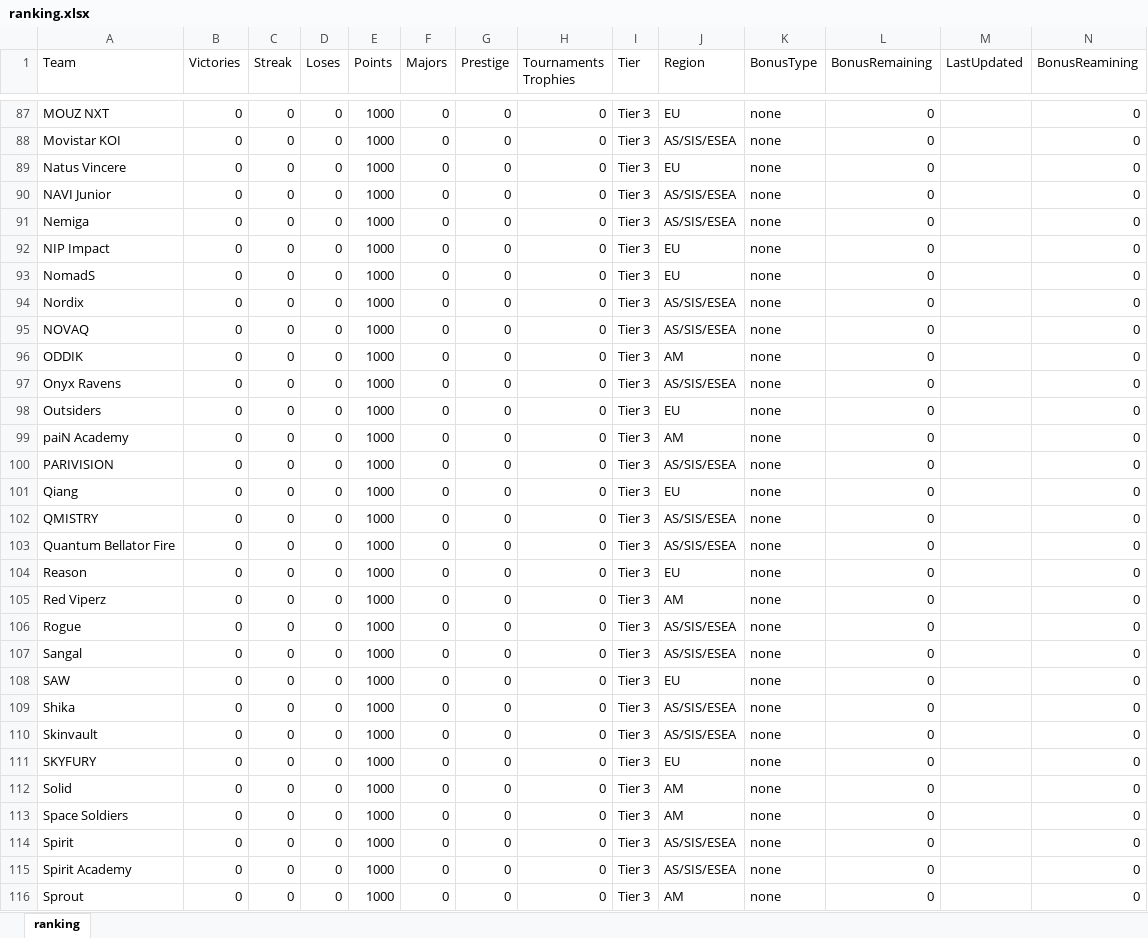
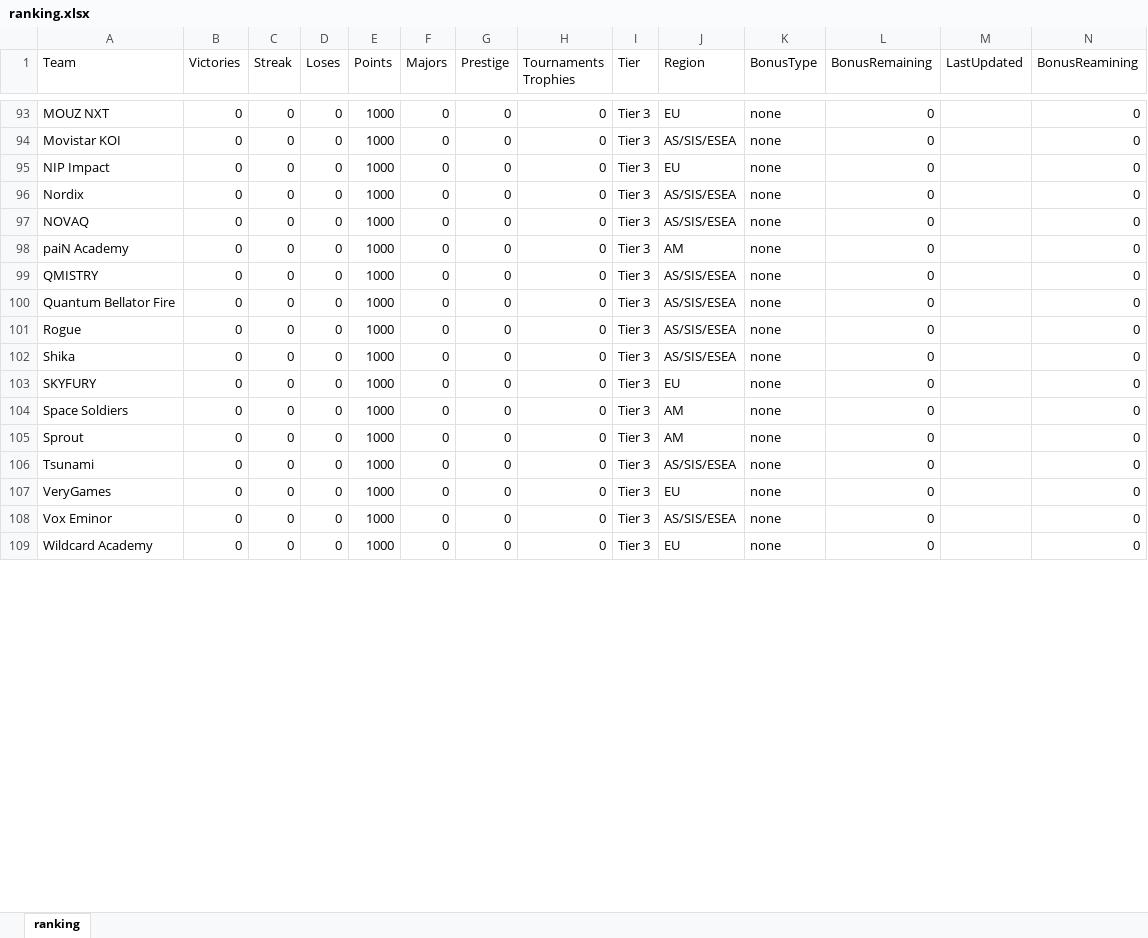
Before and after one commit to johncbraga/cs-tools, an Excel workbook: file/ranking.xlsx, sheet ranking, drawn as a sheet; only a part is shown, gaps mark what is left out; the shorter side is filled out with more unchanged rows; values as stored, in another font and other column widths than the file's, no borders; removed rows and columns are numbered as before the commit, all else as after; the diff covers the shown part only; the diff names each change by its address in the sheet, - before the commit and + after, or states it on an @@ line.

```diff
--- a/file/ranking.xlsx (sheet ranking)
+++ b/file/ranking.xlsx (sheet ranking)
-row 89: Natus Vincere | 0 | 0 | 0 | 1000 | 0 | 0 | 0 | Tier 3 | EU | none | 0 |  | 0
-row 90: NAVI Junior | 0 | 0 | 0 | 1000 | 0 | 0 | 0 | Tier 3 | AS/SIS/ESEA | none | 0 |  | 0
-row 91: Nemiga | 0 | 0 | 0 | 1000 | 0 | 0 | 0 | Tier 3 | AS/SIS/ESEA | none | 0 |  | 0
-row 93: NomadS | 0 | 0 | 0 | 1000 | 0 | 0 | 0 | Tier 3 | EU | none | 0 |  | 0
-row 96: ODDIK | 0 | 0 | 0 | 1000 | 0 | 0 | 0 | Tier 3 | AM | none | 0 |  | 0
-row 97: Onyx Ravens | 0 | 0 | 0 | 1000 | 0 | 0 | 0 | Tier 3 | AS/SIS/ESEA | none | 0 |  | 0
-row 98: Outsiders | 0 | 0 | 0 | 1000 | 0 | 0 | 0 | Tier 3 | EU | none | 0 |  | 0
-row 100: PARIVISION | 0 | 0 | 0 | 1000 | 0 | 0 | 0 | Tier 3 | AS/SIS/ESEA | none | 0 |  | 0
-row 101: Qiang | 0 | 0 | 0 | 1000 | 0 | 0 | 0 | Tier 3 | EU | none | 0 |  | 0
-row 104: Reason | 0 | 0 | 0 | 1000 | 0 | 0 | 0 | Tier 3 | EU | none | 0 |  | 0
-row 105: Red Viperz | 0 | 0 | 0 | 1000 | 0 | 0 | 0 | Tier 3 | AM | none | 0 |  | 0
-row 107: Sangal | 0 | 0 | 0 | 1000 | 0 | 0 | 0 | Tier 3 | AS/SIS/ESEA | none | 0 |  | 0
-row 108: SAW | 0 | 0 | 0 | 1000 | 0 | 0 | 0 | Tier 3 | EU | none | 0 |  | 0
-row 110: Skinvault | 0 | 0 | 0 | 1000 | 0 | 0 | 0 | Tier 3 | AS/SIS/ESEA | none | 0 |  | 0
-row 112: Solid | 0 | 0 | 0 | 1000 | 0 | 0 | 0 | Tier 3 | AM | none | 0 |  | 0
-row 114: Spirit | 0 | 0 | 0 | 1000 | 0 | 0 | 0 | Tier 3 | AS/SIS/ESEA | none | 0 |  | 0
-row 115: Spirit Academy | 0 | 0 | 0 | 1000 | 0 | 0 | 0 | Tier 3 | AS/SIS/ESEA | none | 0 |  | 0
```
Also changed, not shown: 47 added rows, 30 removed rows and 3 edited cells elsewhere in this sheet, 4 other files.
